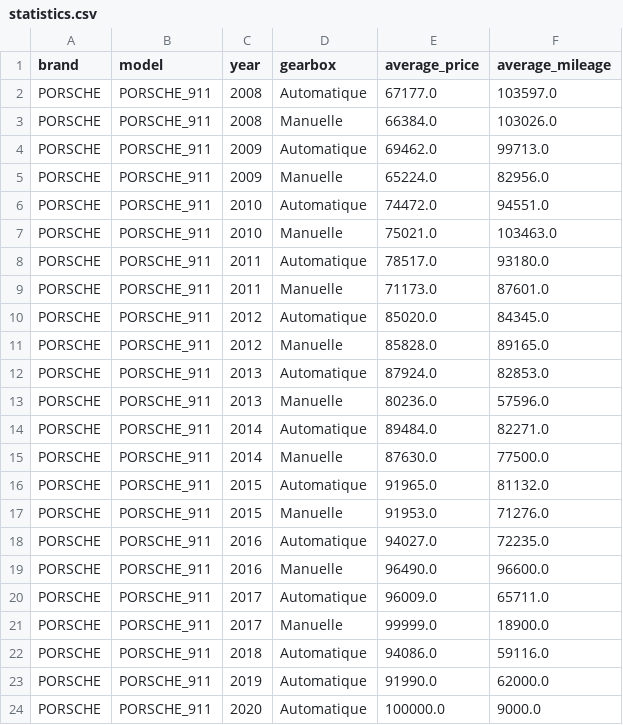
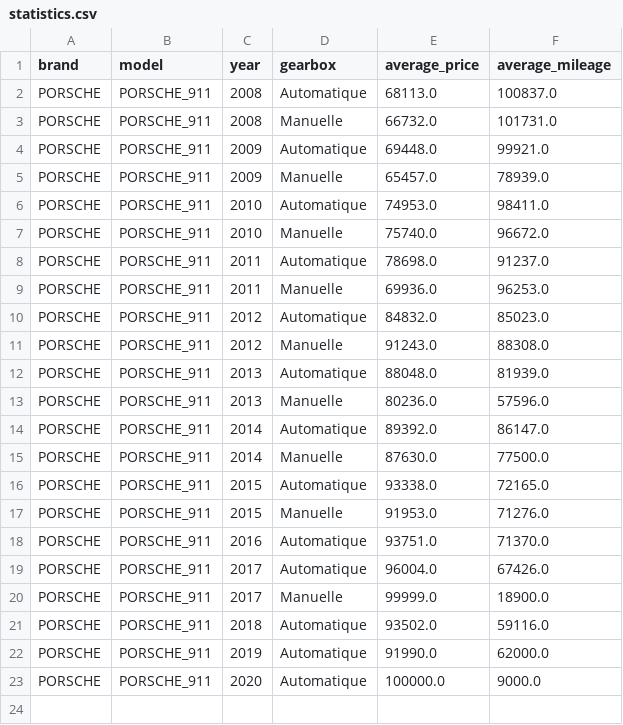
Before and after one commit to lucduke/py-lbc, a CSV file: statistics.csv, drawn as a sheet.

```diff
--- a/statistics.csv
+++ b/statistics.csv
@@ -1,23 +1,22 @@
 brand,model,year,gearbox,average_price,average_mileage
-PORSCHE,PORSCHE_911,2008,Automatique,67177.0,103597.0
-PORSCHE,PORSCHE_911,2008,Manuelle,66384.0,103026.0
-PORSCHE,PORSCHE_911,2009,Automatique,69462.0,99713.0
-PORSCHE,PORSCHE_911,2009,Manuelle,65224.0,82956.0
-PORSCHE,PORSCHE_911,2010,Automatique,74472.0,94551.0
-PORSCHE,PORSCHE_911,2010,Manuelle,75021.0,103463.0
-PORSCHE,PORSCHE_911,2011,Automatique,78517.0,93180.0
-PORSCHE,PORSCHE_911,2011,Manuelle,71173.0,87601.0
-PORSCHE,PORSCHE_911,2012,Automatique,85020.0,84345.0
-PORSCHE,PORSCHE_911,2012,Manuelle,85828.0,89165.0
-PORSCHE,PORSCHE_911,2013,Automatique,87924.0,82853.0
+PORSCHE,PORSCHE_911,2008,Automatique,68113.0,100837.0
+PORSCHE,PORSCHE_911,2008,Manuelle,66732.0,101731.0
+PORSCHE,PORSCHE_911,2009,Automatique,69448.0,99921.0
+PORSCHE,PORSCHE_911,2009,Manuelle,65457.0,78939.0
+PORSCHE,PORSCHE_911,2010,Automatique,74953.0,98411.0
+PORSCHE,PORSCHE_911,2010,Manuelle,75740.0,96672.0
+PORSCHE,PORSCHE_911,2011,Automatique,78698.0,91237.0
+PORSCHE,PORSCHE_911,2011,Manuelle,69936.0,96253.0
+PORSCHE,PORSCHE_911,2012,Automatique,84832.0,85023.0
+PORSCHE,PORSCHE_911,2012,Manuelle,91243.0,88308.0
+PORSCHE,PORSCHE_911,2013,Automatique,88048.0,81939.0
 PORSCHE,PORSCHE_911,2013,Manuelle,80236.0,57596.0
-PORSCHE,PORSCHE_911,2014,Automatique,89484.0,82271.0
+PORSCHE,PORSCHE_911,2014,Automatique,89392.0,86147.0
 PORSCHE,PORSCHE_911,2014,Manuelle,87630.0,77500.0
-PORSCHE,PORSCHE_911,2015,Automatique,91965.0,81132.0
+PORSCHE,PORSCHE_911,2015,Automatique,93338.0,72165.0
 PORSCHE,PORSCHE_911,2015,Manuelle,91953.0,71276.0
-PORSCHE,PORSCHE_911,2016,Automatique,94027.0,72235.0
-PORSCHE,PORSCHE_911,2016,Manuelle,96490.0,96600.0
-PORSCHE,PORSCHE_911,2017,Automatique,96009.0,65711.0
+PORSCHE,PORSCHE_911,2016,Automatique,93751.0,71370.0
+PORSCHE,PORSCHE_911,2017,Automatique,96004.0,67426.0
 PORSCHE,PORSCHE_911,2017,Manuelle,99999.0,18900.0
-PORSCHE,PORSCHE_911,2018,Automatique,94086.0,59116.0
+PORSCHE,PORSCHE_911,2018,Automatique,93502.0,59116.0
 PORSCHE,PORSCHE_911,2019,Automatique,91990.0,62000.0
```
Also changed, not shown: 3 other files.
